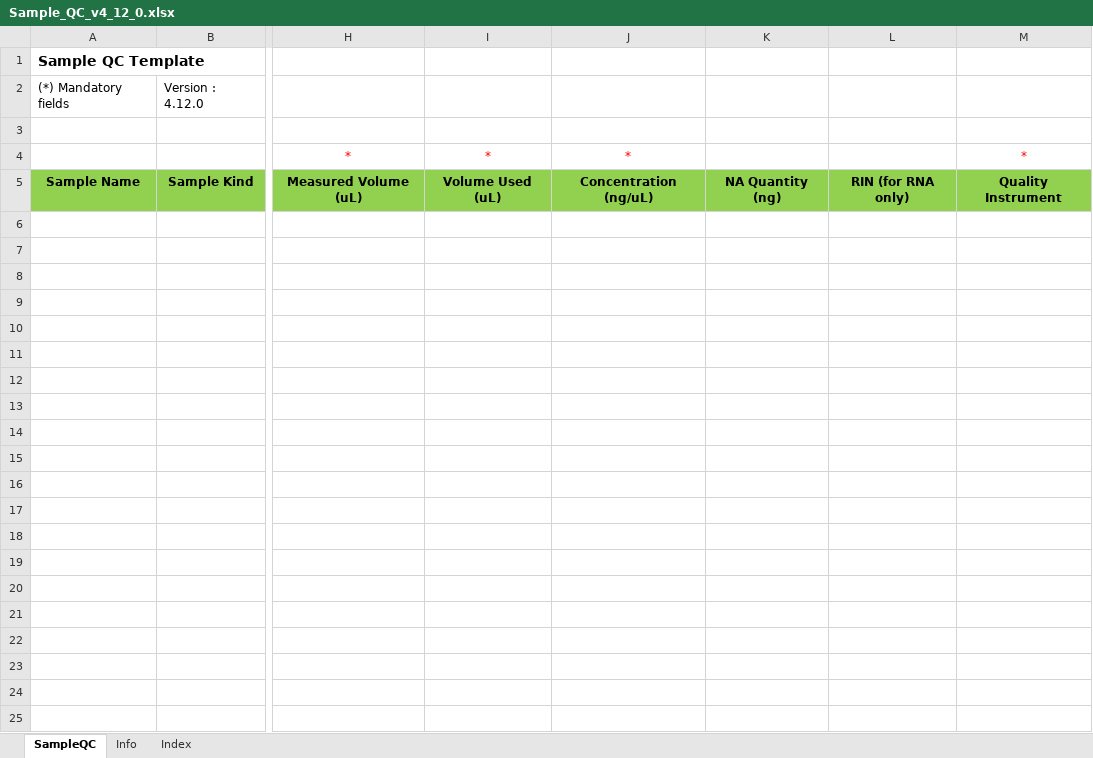
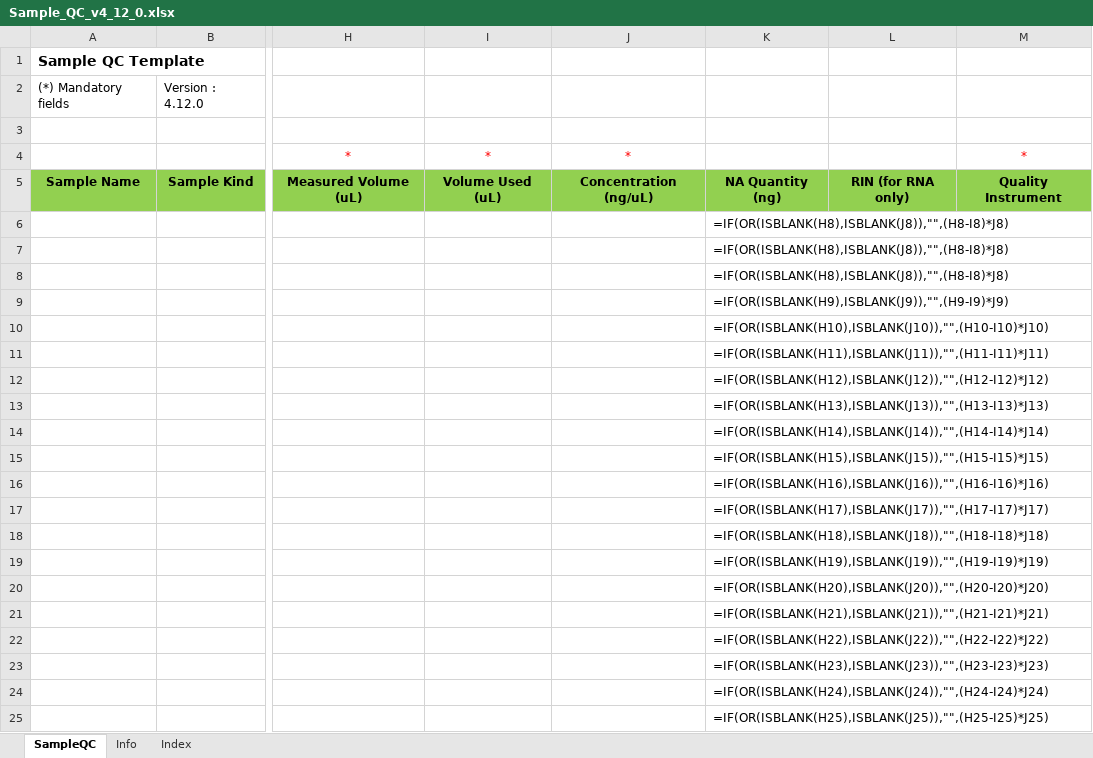
Before and after one commit to c3g/freezeman, an Excel workbook: backend/fms_core/static/submission_templates/Sample_QC_v4_12_0.xlsx, sheet SampleQC, drawn as a sheet; only a part is shown, gaps mark what is left out; values as stored, in another font and other column widths than the file's, no borders; formulas without a stored value are shown as written; charts and pictures not drawn; rows hold the shown columns only; the diff covers the shown part only; the diff names each change by its address in the sheet, - before the commit and + after, or states it on an @@ line.

```diff
--- a/backend/fms_core/static/submission_templates/Sample_QC_v4_12_0.xlsx (sheet SampleQC)
+++ b/backend/fms_core/static/submission_templates/Sample_QC_v4_12_0.xlsx (sheet SampleQC)
+row 6:  |  |  |  |  | =IF(OR(ISBLANK(H8),ISBLANK(J8)),"",(H8-I8)*J8)
+row 7:  |  |  |  |  | =IF(OR(ISBLANK(H8),ISBLANK(J8)),"",(H8-I8)*J8)
+row 8:  |  |  |  |  | =IF(OR(ISBLANK(H8),ISBLANK(J8)),"",(H8-I8)*J8)
+row 9:  |  |  |  |  | =IF(OR(ISBLANK(H9),ISBLANK(J9)),"",(H9-I9)*J9)
+row 10:  |  |  |  |  | =IF(OR(ISBLANK(H10),ISBLANK(J10)),"",(H10-I10)*J10)
+row 11:  |  |  |  |  | =IF(OR(ISBLANK(H11),ISBLANK(J11)),"",(H11-I11)*J11)
+row 12:  |  |  |  |  | =IF(OR(ISBLANK(H12),ISBLANK(J12)),"",(H12-I12)*J12)
+row 13:  |  |  |  |  | =IF(OR(ISBLANK(H13),ISBLANK(J13)),"",(H13-I13)*J13)
+row 14:  |  |  |  |  | =IF(OR(ISBLANK(H14),ISBLANK(J14)),"",(H14-I14)*J14)
+row 15:  |  |  |  |  | =IF(OR(ISBLANK(H15),ISBLANK(J15)),"",(H15-I15)*J15)
+row 16:  |  |  |  |  | =IF(OR(ISBLANK(H16),ISBLANK(J16)),"",(H16-I16)*J16)
+row 17:  |  |  |  |  | =IF(OR(ISBLANK(H17),ISBLANK(J17)),"",(H17-I17)*J17)
+row 18:  |  |  |  |  | =IF(OR(ISBLANK(H18),ISBLANK(J18)),"",(H18-I18)*J18)
+row 19:  |  |  |  |  | =IF(OR(ISBLANK(H19),ISBLANK(J19)),"",(H19-I19)*J19)
+row 20:  |  |  |  |  | =IF(OR(ISBLANK(H20),ISBLANK(J20)),"",(H20-I20)*J20)
+row 21:  |  |  |  |  | =IF(OR(ISBLANK(H21),ISBLANK(J21)),"",(H21-I21)*J21)
+row 22:  |  |  |  |  | =IF(OR(ISBLANK(H22),ISBLANK(J22)),"",(H22-I22)*J22)
+row 23:  |  |  |  |  | =IF(OR(ISBLANK(H23),ISBLANK(J23)),"",(H23-I23)*J23)
+row 24:  |  |  |  |  | =IF(OR(ISBLANK(H24),ISBLANK(J24)),"",(H24-I24)*J24)
+row 25:  |  |  |  |  | =IF(OR(ISBLANK(H25),ISBLANK(J25)),"",(H25-I25)*J25)
```
Also changed, not shown: 76 added rows elsewhere in this sheet, charts or pictures, 5 other files.
